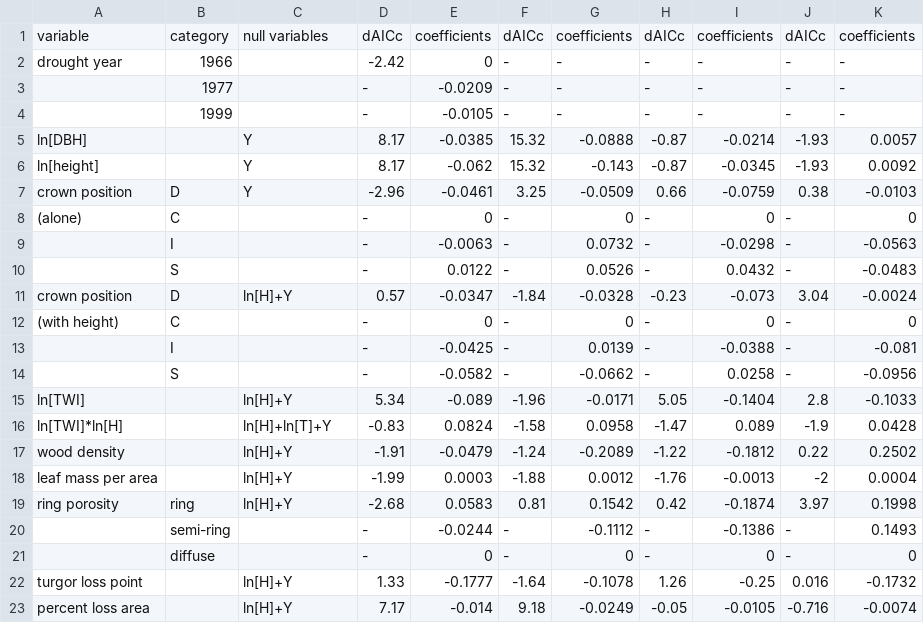
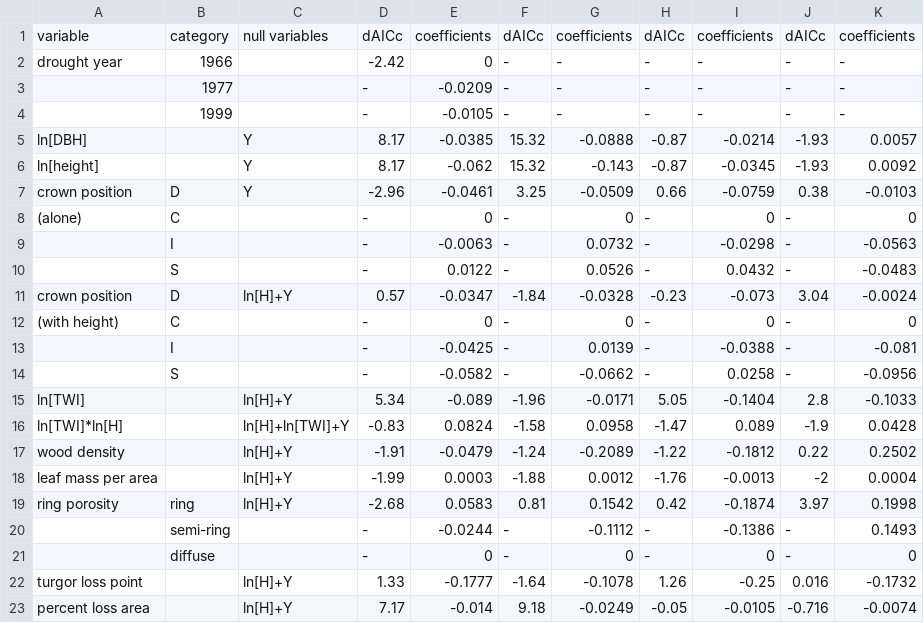
Before and after one commit to SCBI-ForestGEO/McGregor_climate-sensitivity-variation, a CSV file: manuscript/tables_figures/table4_univariate_models.csv, drawn as a sheet.

Commit message:
Changed T to be TWI

```diff
--- a/manuscript/tables_figures/table4_univariate_models.csv
+++ b/manuscript/tables_figures/table4_univariate_models.csv
@@ -15,3 +15,3 @@ crown position ,D,ln[H]+Y,0.57,-0.0347,-1.84,-0.0328,-0.23,-0.073,3.04,-0.0024
 ln[TWI],,ln[H]+Y,5.34,-0.089,-1.96,-0.0171,5.05,-0.1404,2.8,-0.1033
-ln[TWI]*ln[H],,ln[H]+ln[T]+Y,-0.83,0.0824,-1.58,0.0958,-1.47,0.089,-1.9,0.0428
+ln[TWI]*ln[H],,ln[H]+ln[TWI]+Y,-0.83,0.0824,-1.58,0.0958,-1.47,0.089,-1.9,0.0428
 wood density,,ln[H]+Y,-1.91,-0.0479,-1.24,-0.2089,-1.22,-0.1812,0.22,0.2502
```
